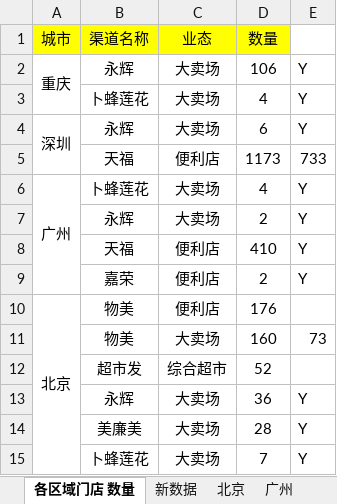
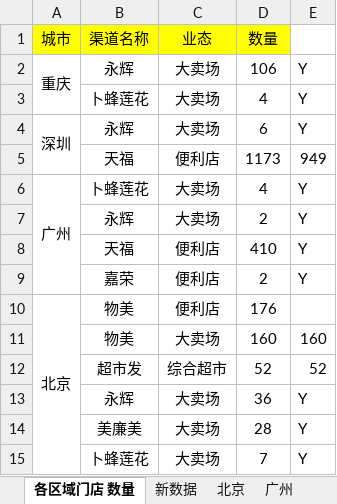
Before and after one commit to sysmedia/reporter, an Excel workbook: SQL/联通各区域门店数量明细.xlsx, sheet 各区域门店 数量, drawn as a sheet; values as stored, in another font and other column widths than the file's, no borders; the diff names each change by its address in the sheet, - before the commit and + after, or states it on an @@ line.

```diff
--- a/SQL/联通各区域门店数量明细.xlsx (sheet 各区域门店 数量)
+++ b/SQL/联通各区域门店数量明细.xlsx (sheet 各区域门店 数量)
-E5: 733
+E5: 949
-E11: 73
+E11: 160
-E12: (empty)
+E12: 52
```
Also changed, not shown: 10 other files.
